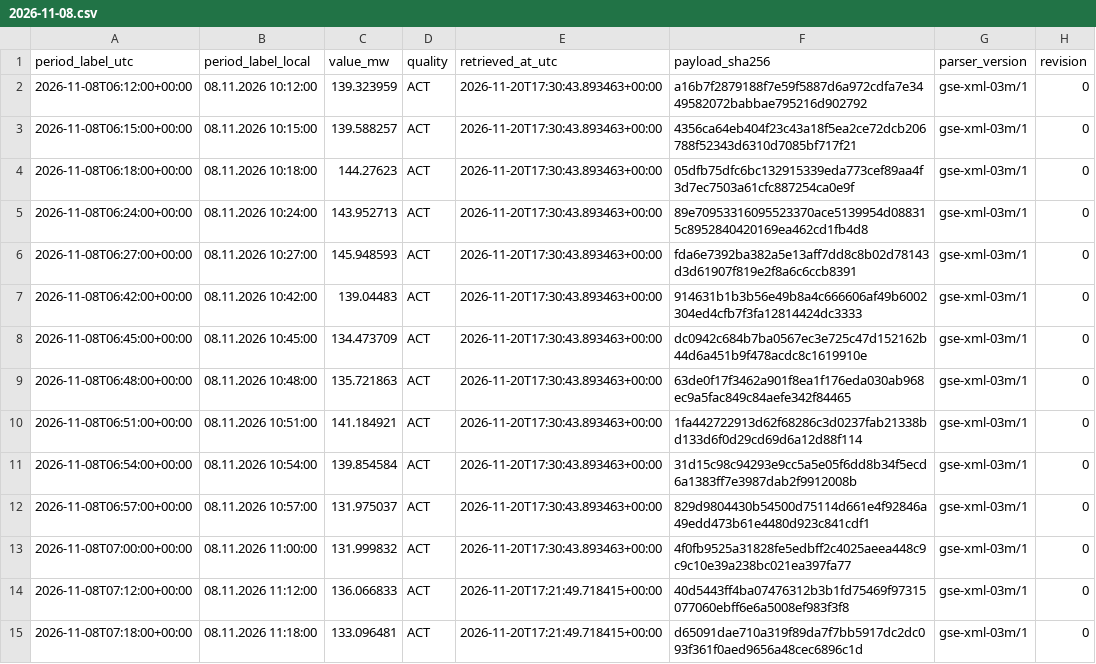
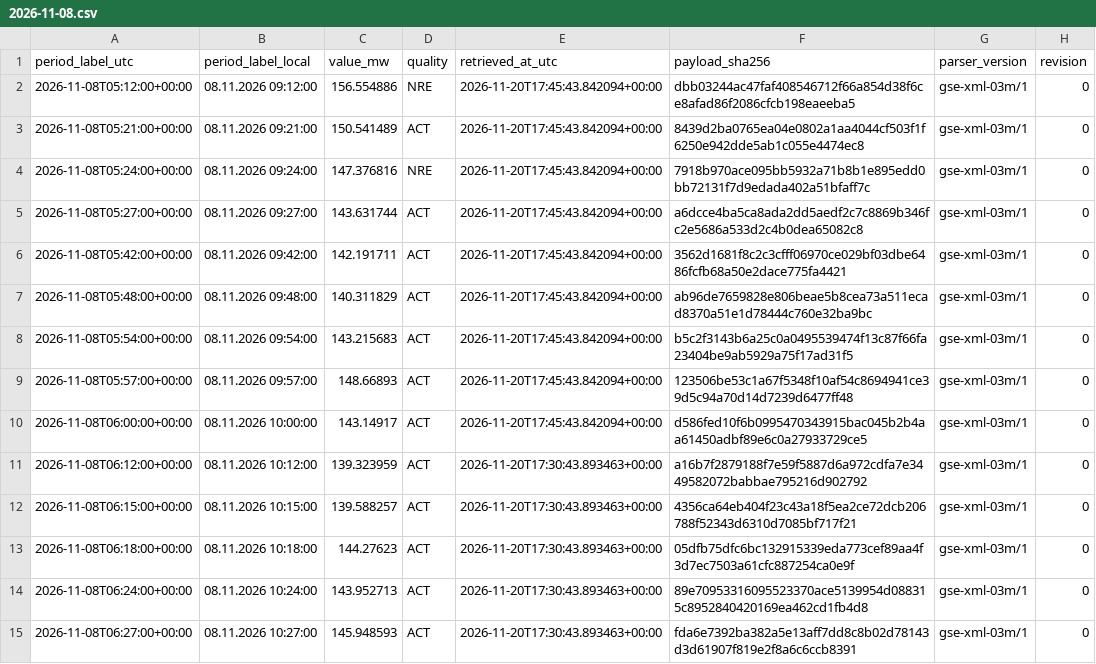
Before and after one commit to GiorgiKhorbaladze/Georgia-WindCast, a CSV file: gse/2026/11/2026-11-08.csv, drawn as a sheet; only a part is shown; the shorter side is filled out with more unchanged rows; the diff names each change by its address in the sheet, - before the commit and + after, or states it on an @@ line.

```diff
--- a/gse/2026/11/2026-11-08.csv
+++ b/gse/2026/11/2026-11-08.csv
+row 2: 2026-11-08T05:12:00+00:00 | 08.11.2026 09:12:00 | 156.554886 | NRE | 2026-11-20T17:45:43.842094+00:00 | dbb03244ac47faf408546712f66a854d38f6ce8afad86f2086cfcb198eaeeba5 | gse-xml-03m/1 | 0
+row 3: 2026-11-08T05:21:00+00:00 | 08.11.2026 09:21:00 | 150.541489 | ACT | 2026-11-20T17:45:43.842094+00:00 | 8439d2ba0765ea04e0802a1aa4044cf503f1f6250e942dde5ab1c055e4474ec8 | gse-xml-03m/1 | 0
+row 4: 2026-11-08T05:24:00+00:00 | 08.11.2026 09:24:00 | 147.376816 | NRE | 2026-11-20T17:45:43.842094+00:00 | 7918b970ace095bb5932a71b8b1e895edd0bb72131f7d9edada402a51bfaff7c | gse-xml-03m/1 | 0
+row 5: 2026-11-08T05:27:00+00:00 | 08.11.2026 09:27:00 | 143.631744 | ACT | 2026-11-20T17:45:43.842094+00:00 | a6dcce4ba5ca8ada2dd5aedf2c7c8869b346fc2e5686a533d2c4b0dea65082c8 | gse-xml-03m/1 | 0
+row 6: 2026-11-08T05:42:00+00:00 | 08.11.2026 09:42:00 | 142.191711 | ACT | 2026-11-20T17:45:43.842094+00:00 | 3562d1681f8c2c3cfff06970ce029bf03dbe6486fcfb68a50e2dace775fa4421 | gse-xml-03m/1 | 0
+row 7: 2026-11-08T05:48:00+00:00 | 08.11.2026 09:48:00 | 140.311829 | ACT | 2026-11-20T17:45:43.842094+00:00 | ab96de7659828e806beae5b8cea73a511ecad8370a51e1d78444c760e32ba9bc | gse-xml-03m/1 | 0
+row 8: 2026-11-08T05:54:00+00:00 | 08.11.2026 09:54:00 | 143.215683 | ACT | 2026-11-20T17:45:43.842094+00:00 | b5c2f3143b6a25c0a0495539474f13c87f66fa23404be9ab5929a75f17ad31f5 | gse-xml-03m/1 | 0
+row 9: 2026-11-08T05:57:00+00:00 | 08.11.2026 09:57:00 | 148.66893 | ACT | 2026-11-20T17:45:43.842094+00:00 | 123506be53c1a67f5348f10af54c8694941ce39d5c94a70d14d7239d6477ff48 | gse-xml-03m/1 | 0
+row 10: 2026-11-08T06:00:00+00:00 | 08.11.2026 10:00:00 | 143.14917 | ACT | 2026-11-20T17:45:43.842094+00:00 | d586fed10f6b0995470343915bac045b2b4aa61450adbf89e6c0a27933729ce5 | gse-xml-03m/1 | 0
```
Also changed, not shown: balance/2026/11/2026-11-08.csv, balance/2026/11/2026-11-20.csv, 3 other files.
